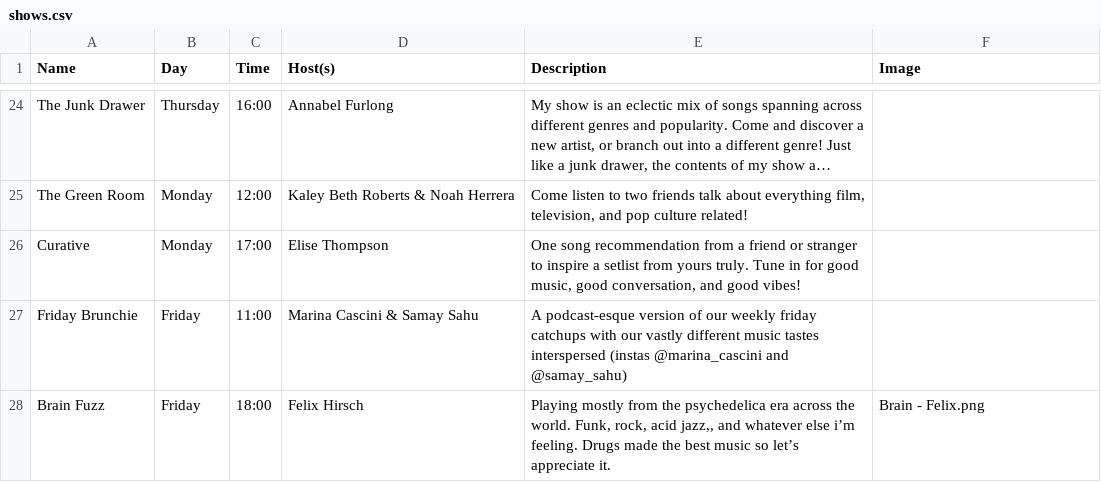
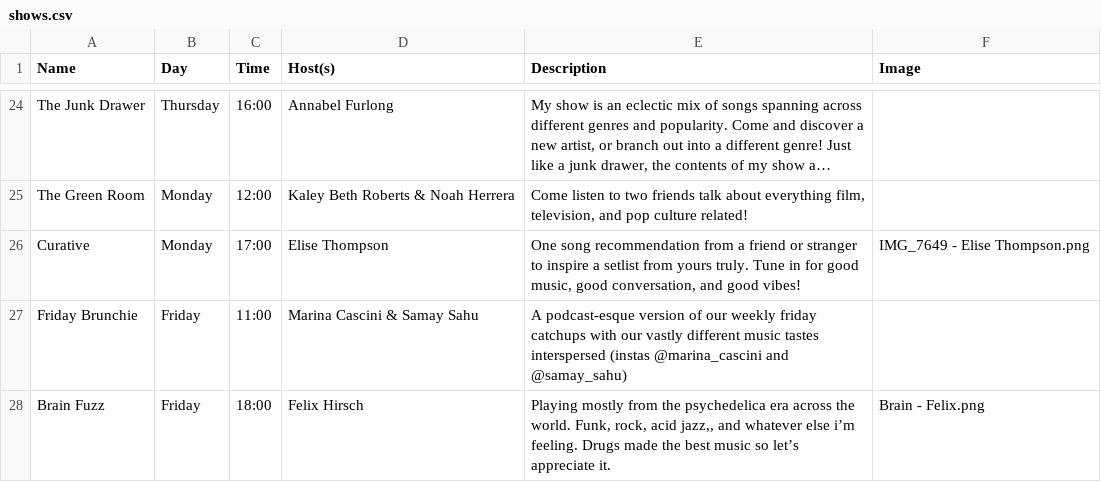
Before and after one commit to webdcr/webdcr.github.io, a CSV file: _data/shows.csv, drawn as a sheet; only a part is shown, gaps mark what is left out; long unchanged cells end in …; the diff names each change by its address in the sheet, - before the commit and + after, or states it on an @@ line.

Commit message:
Assign IMG_7649 - Elise Thompson.png to Curative

```diff
--- a/_data/shows.csv
+++ b/_data/shows.csv
-F26 (Image): (empty)
+F26 (Image): IMG_7649 - Elise Thompson.png
```
